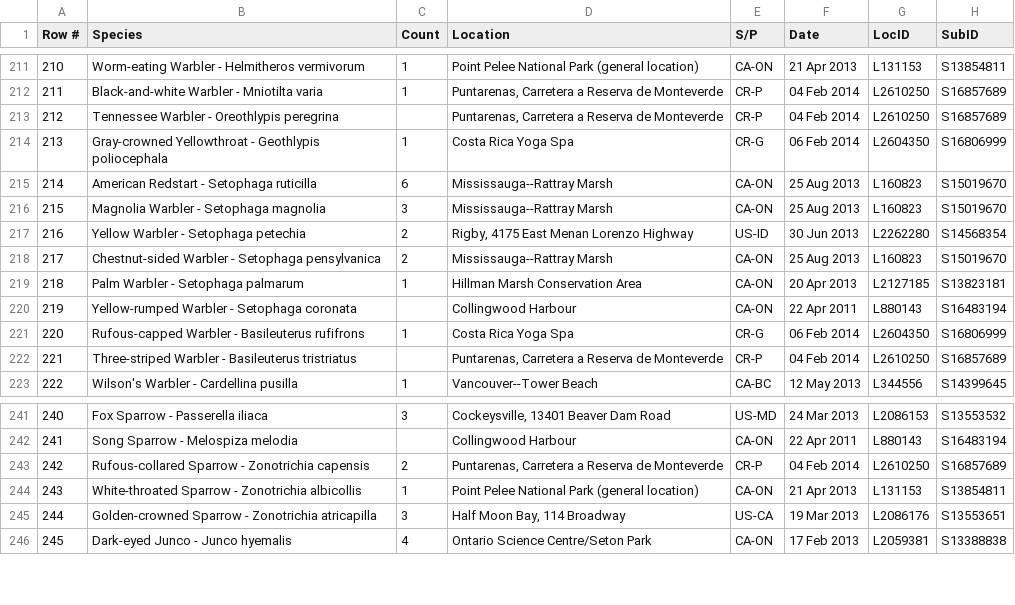
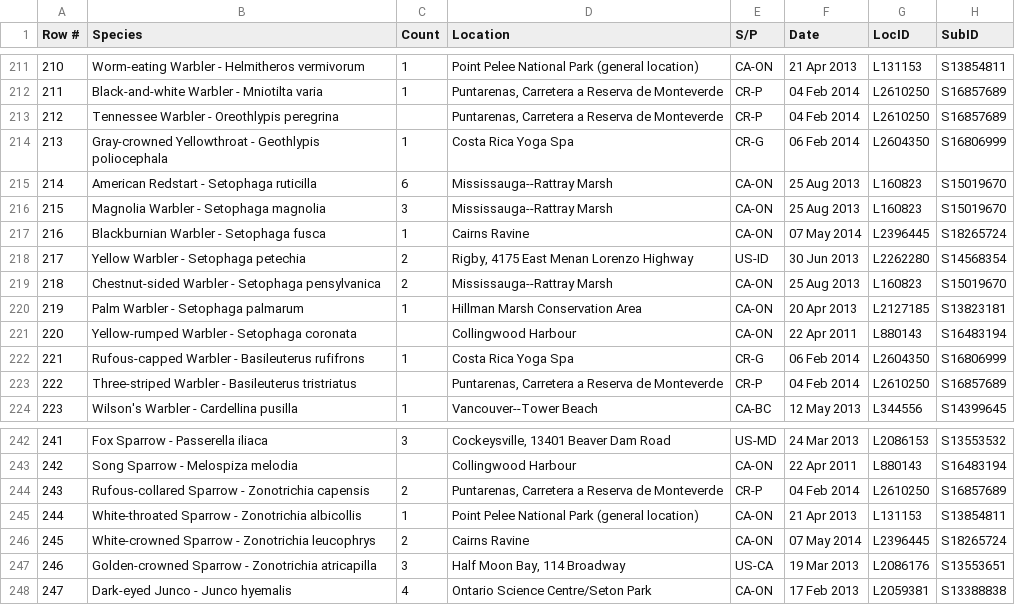
Before and after one commit to johnath/ebird, a CSV file: johnath.csv, drawn as a sheet; only a part is shown, gaps mark what is left out; addresses are those after the commit; the diff names each change by its address in the sheet, - before the commit and + after, or states it on an @@ line.

Commit message:
Update johnath.csv
Blackburnian warbler! In mah backyard!

```diff
--- a/johnath.csv
+++ b/johnath.csv
+row 217: 216 | Blackburnian Warbler - Setophaga fusca | 1 | Cairns Ravine | CA-ON | 07 May 2014 | L2396445 | S18265724
@@ column A (Row #) renumbered from row 218 down @@
+row 246: 245 | White-crowned Sparrow - Zonotrichia leucophrys | 2 | Cairns Ravine | CA-ON | 07 May 2014 | L2396445 | S18265724
```
